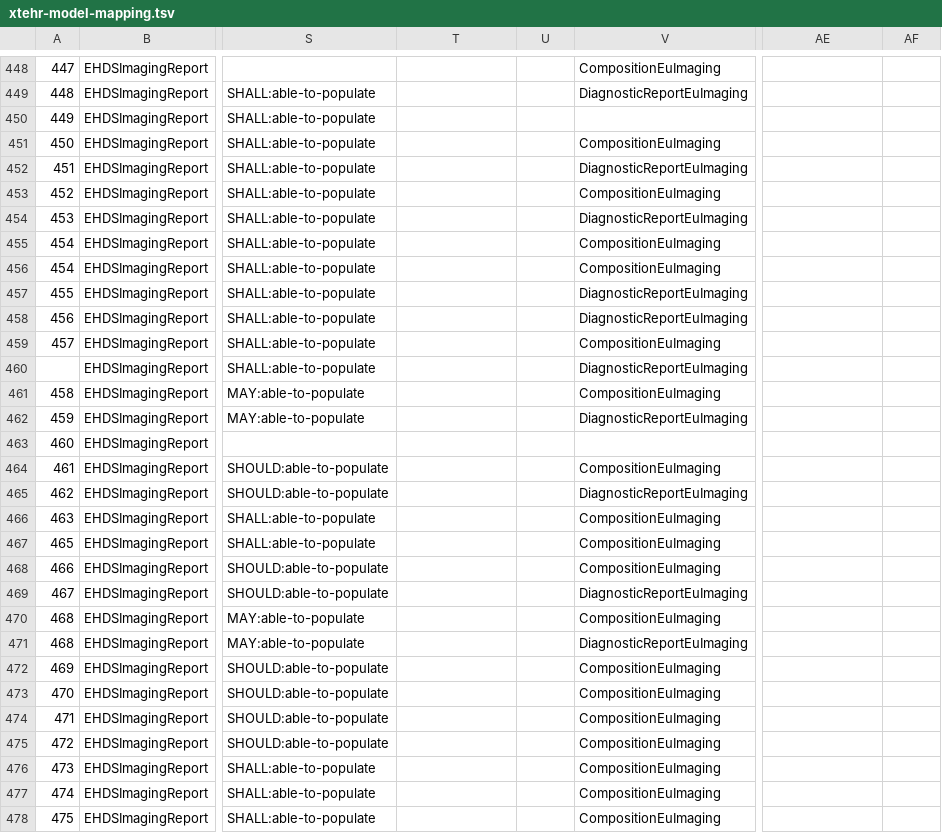
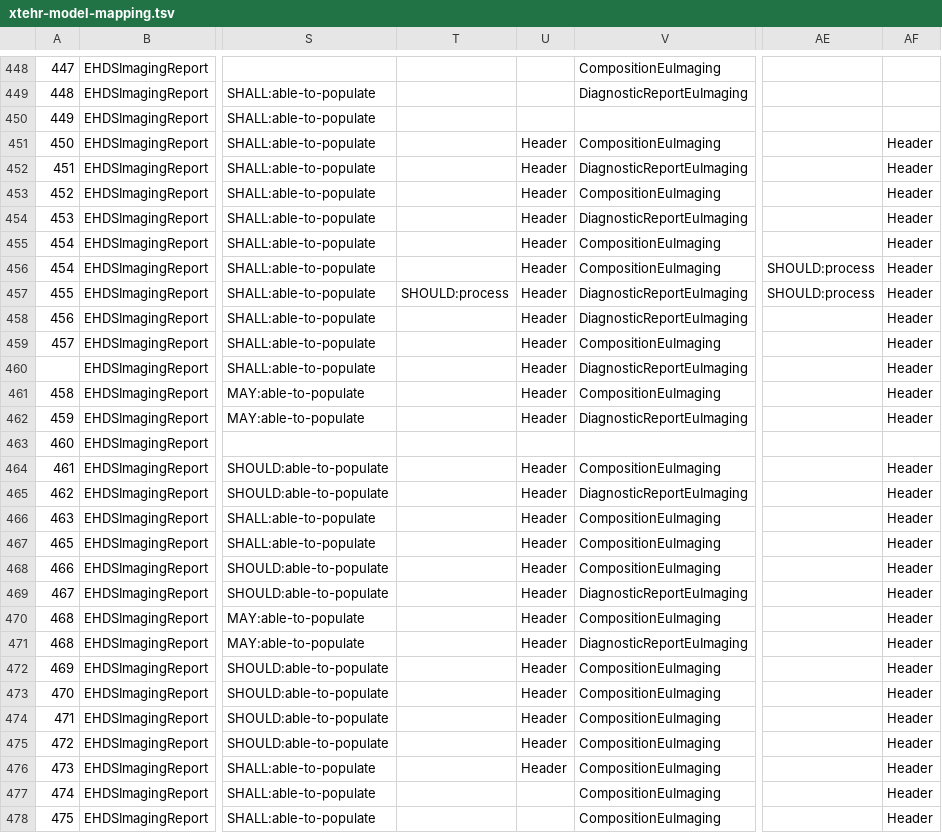
Before and after one commit to bvdh/bvdh-hl7eu-imaging, a TSV file: scripts/xtehr-model-mapping.tsv, drawn as a sheet; only a part is shown, gaps mark what is left out; the diff covers the shown part only; the diff names each change by its address in the sheet, - before the commit and + after, or states it on an @@ line.

Commit message:
FHIR-56732, 56742, 56741, 51733, 57802, 56720: Align obligations
Mapping TSV (xtehr-model-mapping.tsv) + regenerated obligation profiles:
- FHIR-56732: EHDSImagingStudy.header.status (mandatory 1..1) producer obligation
  MAY:able-to-populate -> SHALL:populate (R4 + R5).
- FHIR-56742: patient-history producer obligation SHOULD:able-to-populate ->
  SHOULD:populate-if-known on DiagnosticReportEuImaging.extension[patientHistory]
  and CompositionEuImaging.section[history] (the body.supportingInformation
  sources), R4 + R5; Must-Support kept.
- FHIR-56741: comparison obligation kept as-is (SHALL:able-to-populate producer,
  SHOULD:process consumer); clarified via obligations.md (cannot document what is
  not known).
- FHIR-51733: add a consumer SHOULD:process obligation on the releasing
  organization (header.author[x] -> author[organization]/performer[organization]);
  tag EHDSImagingReport.header.* rows with a "Header" narrative section so the
  Composition notes render a Header section (generator sectionOrder adds "Header"
  first); add display guidance in patterns-and-guidelines.md. Uses SHOULD:process
  (not a display obligation), consistent with the "no display obligations" policy.
- FHIR-57802: add an obligation-code interpretation table to obligations.md
  (SHALL:populate, SHOULD:populate-if-known, ...:able-to-populate with the
  FHIR-56741 clarification, ...:process).
- FHIR-56720: add bundle-assembly / lastUpdated freshness guidance to
  patterns-and-guidelines.md (premise otherwise resolved by the v1.0.0 model,
  which no longer carries header.lastUpdate).

Build: R4 33 err / 37 warn, R5 8 err / 37 warn (baseline, no regression).
Related: FHIR-56732, FHIR-56742, FHIR-56741, FHIR-51733, FHIR-57802, FHIR-56720

```diff
--- a/scripts/xtehr-model-mapping.tsv
+++ b/scripts/xtehr-model-mapping.tsv
-U451:U462: (empty)
+U451:U462: Header
-AF451:AF462: (empty)
+AF451:AF462: Header
-AE456:AE457: (empty)
+AE456:AE457: SHOULD:process
-T457: (empty)
+T457: SHOULD:process
-U464:U476: (empty)
+U464:U476: Header
-AF464:AF478: (empty)
+AF464:AF478: Header
```
Also changed, not shown: 49 edited cells elsewhere in this file, scripts/eu-imaging-obligations-gaps.csv, scripts/eu-imaging-obligations-mismatches.csv, 8 other files.
